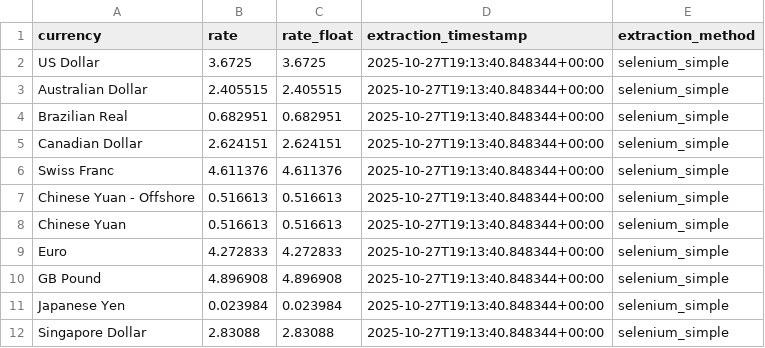
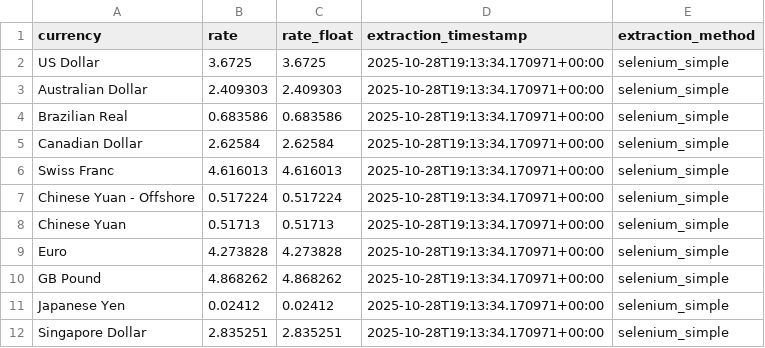
Before and after one commit to dsamandarc/CBUAE_exchange_rates, a CSV file: scripts/data/latest_rates.csv, drawn as a sheet.

```diff
--- a/scripts/data/latest_rates.csv
+++ b/scripts/data/latest_rates.csv
@@ -1,12 +1,12 @@
 currency,rate,rate_float,extraction_timestamp,extraction_method
-US Dollar,3.6725,3.6725,2025-10-27T19:13:40.848344+00:00,selenium_simple
-Australian Dollar,2.405515,2.405515,2025-10-27T19:13:40.848344+00:00,selenium_simple
-Brazilian Real,0.682951,0.682951,2025-10-27T19:13:40.848344+00:00,selenium_simple
-Canadian Dollar,2.624151,2.624151,2025-10-27T19:13:40.848344+00:00,selenium_simple
-Swiss Franc,4.611376,4.611376,2025-10-27T19:13:40.848344+00:00,selenium_simple
-Chinese Yuan - Offshore,0.516613,0.516613,2025-10-27T19:13:40.848344+00:00,selenium_simple
-Chinese Yuan,0.516613,0.516613,2025-10-27T19:13:40.848344+00:00,selenium_simple
-Euro,4.272833,4.272833,2025-10-27T19:13:40.848344+00:00,selenium_simple
-GB Pound,4.896908,4.896908,2025-10-27T19:13:40.848344+00:00,selenium_simple
-Japanese Yen,0.023984,0.023984,2025-10-27T19:13:40.848344+00:00,selenium_simple
-Singapore Dollar,2.83088,2.83088,2025-10-27T19:13:40.848344+00:00,selenium_simple
+US Dollar,3.6725,3.6725,2025-10-28T19:13:34.170971+00:00,selenium_simple
+Australian Dollar,2.409303,2.409303,2025-10-28T19:13:34.170971+00:00,selenium_simple
+Brazilian Real,0.683586,0.683586,2025-10-28T19:13:34.170971+00:00,selenium_simple
+Canadian Dollar,2.62584,2.62584,2025-10-28T19:13:34.170971+00:00,selenium_simple
+Swiss Franc,4.616013,4.616013,2025-10-28T19:13:34.170971+00:00,selenium_simple
+Chinese Yuan - Offshore,0.517224,0.517224,2025-10-28T19:13:34.170971+00:00,selenium_simple
+Chinese Yuan,0.51713,0.51713,2025-10-28T19:13:34.170971+00:00,selenium_simple
+Euro,4.273828,4.273828,2025-10-28T19:13:34.170971+00:00,selenium_simple
+GB Pound,4.868262,4.868262,2025-10-28T19:13:34.170971+00:00,selenium_simple
+Japanese Yen,0.02412,0.02412,2025-10-28T19:13:34.170971+00:00,selenium_simple
+Singapore Dollar,2.835251,2.835251,2025-10-28T19:13:34.170971+00:00,selenium_simple
```
Also changed, not shown: 3 other files.
